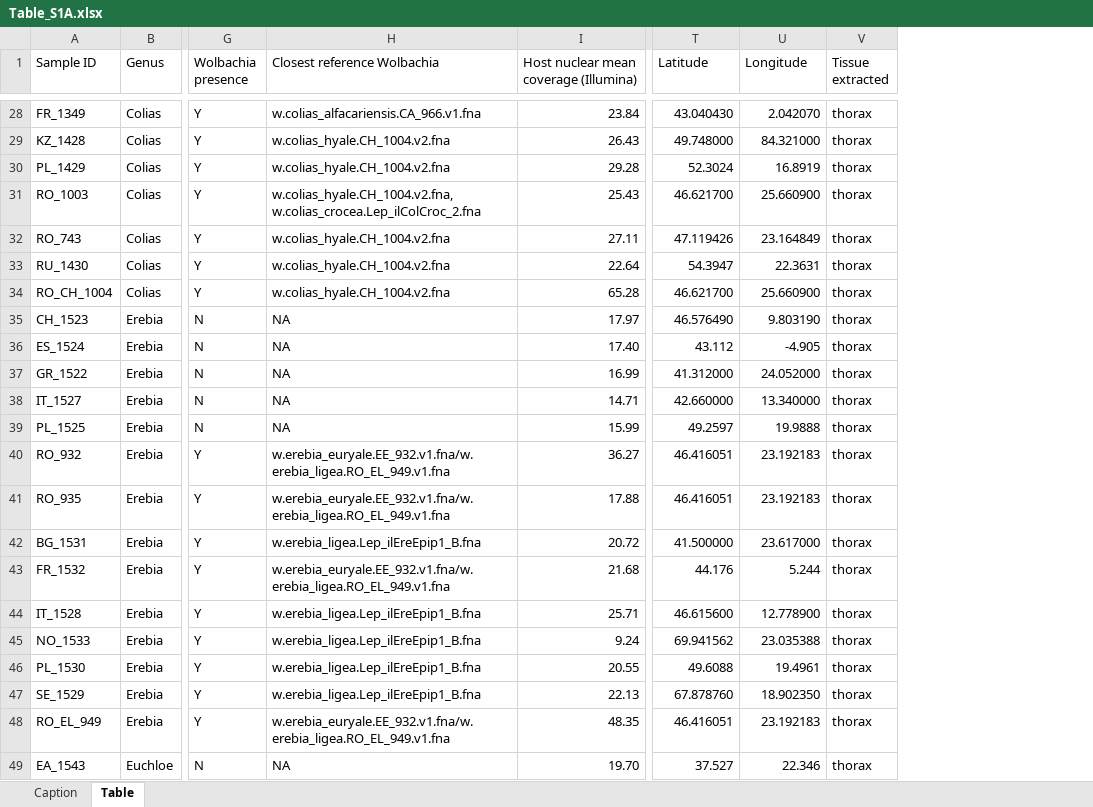
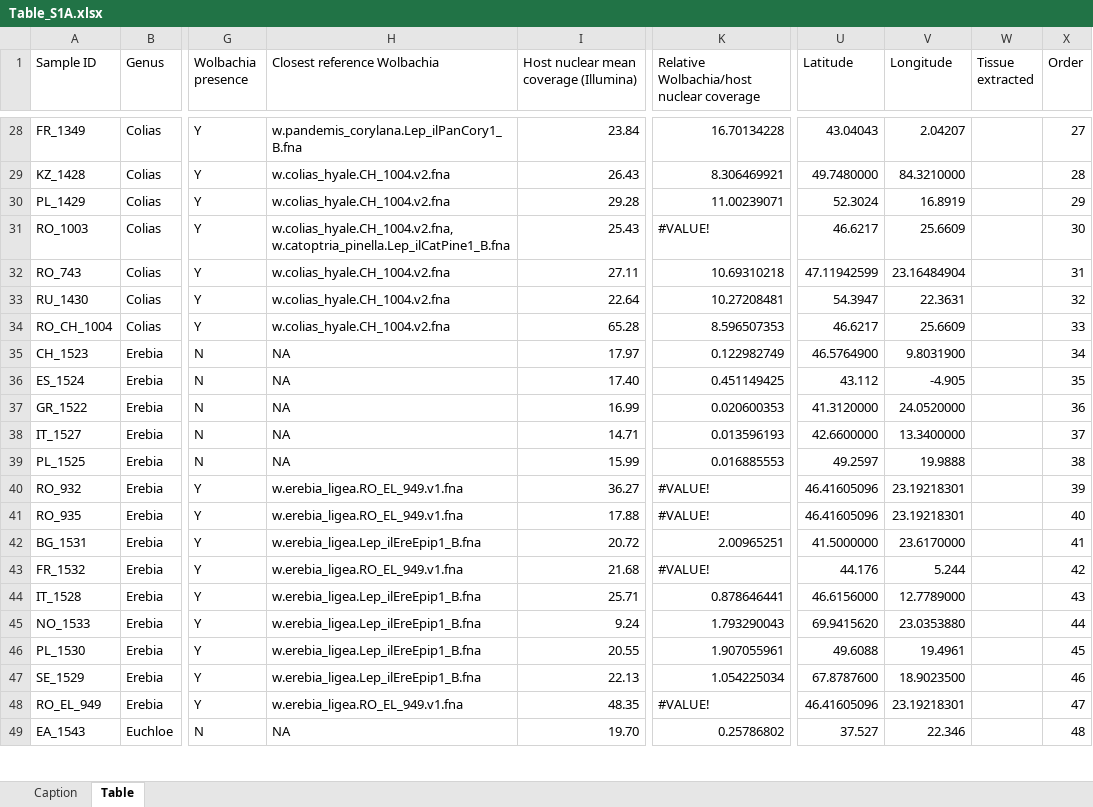
Before and after one commit to etd530/MSc_thesis_SoM, an Excel workbook: Supplementary_Data/Tables/Table_S1A.xlsx, sheet Table, drawn as a sheet; only a part is shown, gaps mark what is left out; values as stored, in another font and other column widths than the file's, no cell formats; charts and pictures not drawn; addresses are those after the commit; the diff covers the shown part only; the diff names each change by its address in the sheet, - before the commit and + after, or states it on an @@ line.

```diff
--- a/Supplementary_Data/Tables/Table_S1A.xlsx (sheet Table)
+++ b/Supplementary_Data/Tables/Table_S1A.xlsx (sheet Table)
+column K, row 1: Relative Wolbachia/host nuclear coverage; rows 28-49: 16.70134228 | 8.306469921 | 11.00239071 | #VALUE! | 10.69310218 | 10.27208481 | 8.596507353 | 0.122982749 | 0.451149425 | 0.020600353 | 0.013596193 | 0.016885553 | #VALUE! | #VALUE! | 2.00965251 | #VALUE! | 0.878646441 | 1.793290043 | 1.907055961 | 1.054225034 | #VALUE! | 0.25786802
+column X (Order), rows 28-49: 27 | 28 | 29 | 30 | 31 | 32 | 33 | 34 | 35 | 36 | 37 | 38 | 39 | 40 | 41 | 42 | 43 | 44 | 45 | 46 | 47 | 48
-H28 (Closest reference Wolbachia): w.colias_alfacariensis.CA_966.v1.fna
+H28 (Closest reference Wolbachia): w.pandemis_corylana.Lep_ilPanCory1_B.fna
-U28 (Latitude): 43.040430
+U28 (Latitude): 43.04043
-V28 (Longitude): 2.042070
+V28 (Longitude): 2.04207
-W28:W49 (Tissue extracted): thorax
+W28:W49 (Tissue extracted): (empty)
-U29 (Latitude): 49.748000
+U29 (Latitude): 49.7480000
-V29 (Longitude): 84.321000
+V29 (Longitude): 84.3210000
-H31 (Closest reference Wolbachia): w.colias_hyale.CH_1004.v2.fna, w.colias_crocea.Lep_ilColCroc_2.fna
+H31 (Closest reference Wolbachia): w.colias_hyale.CH_1004.v2.fna, w.catoptria_pinella.Lep_ilCatPine1_B.fna
-U31 (Latitude): 46.621700
+U31 (Latitude): 46.6217
-V31 (Longitude): 25.660900
+V31 (Longitude): 25.6609
-U32 (Latitude): 47.119426
+U32 (Latitude): 47.11942599
-V32 (Longitude): 23.164849
+V32 (Longitude): 23.16484904
-U34 (Latitude): 46.621700
+U34 (Latitude): 46.6217
-V34 (Longitude): 25.660900
+V34 (Longitude): 25.6609
-U35 (Latitude): 46.576490
+U35 (Latitude): 46.5764900
-V35 (Longitude): 9.803190
+V35 (Longitude): 9.8031900
-U37 (Latitude): 41.312000
+U37 (Latitude): 41.3120000
-V37 (Longitude): 24.052000
+V37 (Longitude): 24.0520000
-U38 (Latitude): 42.660000
+U38 (Latitude): 42.6600000
-V38 (Longitude): 13.340000
+V38 (Longitude): 13.3400000
-H40:H41 (Closest reference Wolbachia): w.erebia_euryale.EE_932.v1.fna/w.erebia_ligea.RO_EL_949.v1.fna
+H40:H41 (Closest reference Wolbachia): w.erebia_ligea.RO_EL_949.v1.fna
-U40:U41 (Latitude): 46.416051
+U40:U41 (Latitude): 46.41605096
-V40:V41 (Longitude): 23.192183
+V40:V41 (Longitude): 23.19218301
-U42 (Latitude): 41.500000
+U42 (Latitude): 41.5000000
-V42 (Longitude): 23.617000
+V42 (Longitude): 23.6170000
-H43 (Closest reference Wolbachia): w.erebia_euryale.EE_932.v1.fna/w.erebia_ligea.RO_EL_949.v1.fna
+H43 (Closest reference Wolbachia): w.erebia_ligea.RO_EL_949.v1.fna
-U44 (Latitude): 46.615600
+U44 (Latitude): 46.6156000
-V44 (Longitude): 12.778900
+V44 (Longitude): 12.7789000
-U45 (Latitude): 69.941562
+U45 (Latitude): 69.9415620
-V45 (Longitude): 23.035388
+V45 (Longitude): 23.0353880
-U47 (Latitude): 67.878760
+U47 (Latitude): 67.8787600
-V47 (Longitude): 18.902350
+V47 (Longitude): 18.9023500
-H48 (Closest reference Wolbachia): w.erebia_euryale.EE_932.v1.fna/w.erebia_ligea.RO_EL_949.v1.fna
+H48 (Closest reference Wolbachia): w.erebia_ligea.RO_EL_949.v1.fna
-U48 (Latitude): 46.416051
+U48 (Latitude): 46.41605096
-V48 (Longitude): 23.192183
+V48 (Longitude): 23.19218301
```
Also changed, not shown: 650 edited cells elsewhere in this sheet, sheet Caption, cell formats, Supplementary_Data/Tables/Table_S1B.xlsx, 4 other files.
